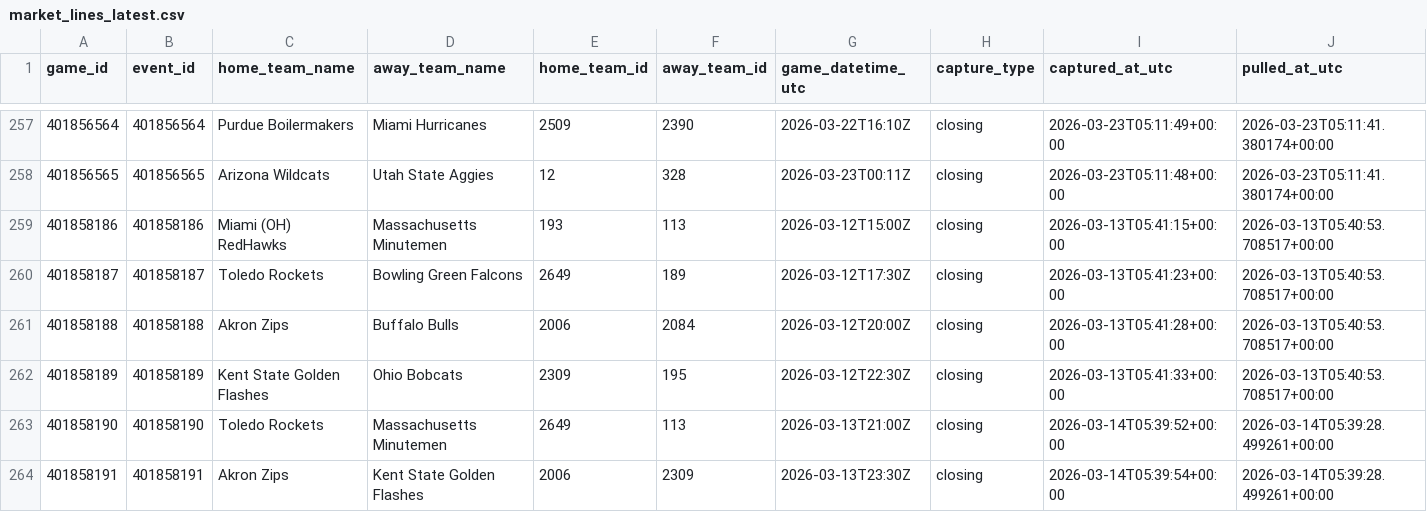
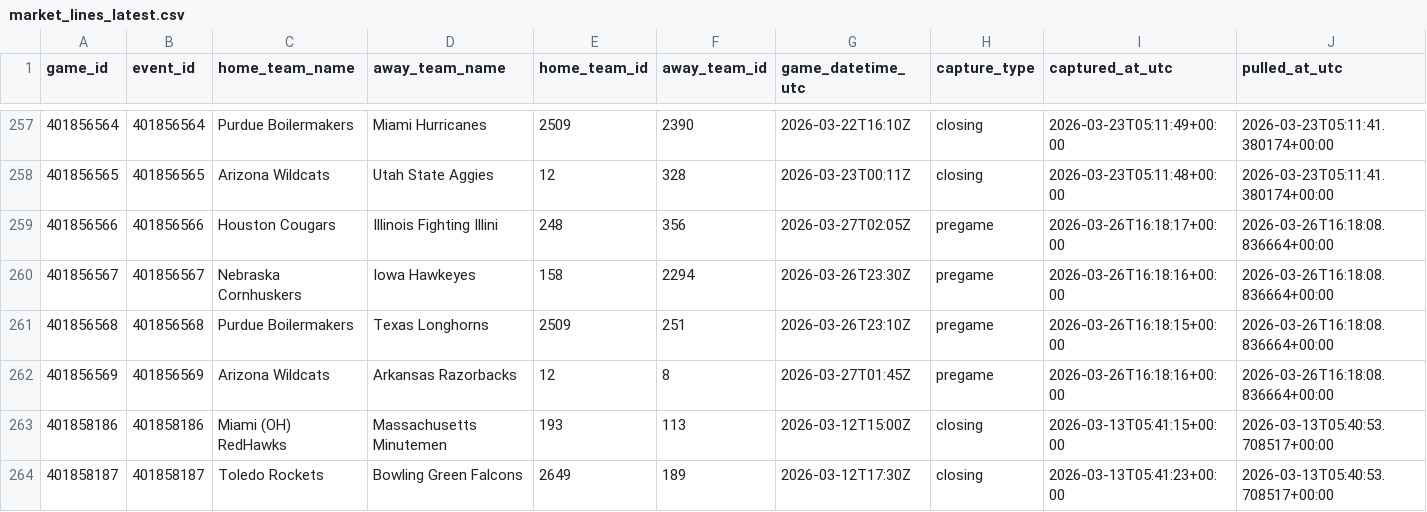
Before and after one commit to goldbondman/CBB.RD2, a CSV file: data/market_lines_latest.csv, drawn as a sheet; only a part is shown, gaps mark what is left out; the shorter side is filled out with more unchanged rows; rows hold the shown columns only; the diff names each change by its address in the sheet, - before the commit and + after, or states it on an @@ line.

```diff
--- a/data/market_lines_latest.csv
+++ b/data/market_lines_latest.csv
+row 259: 401856566 | 401856566 | Houston Cougars | Illinois Fighting Illini | 248 | 356 | 2026-03-27T02:05Z | pregame | 2026-03-26T16:18:17+00:00 | 2026-03-26T16:18:08.836664+00:00
+row 260: 401856567 | 401856567 | Nebraska Cornhuskers | Iowa Hawkeyes | 158 | 2294 | 2026-03-26T23:30Z | pregame | 2026-03-26T16:18:16+00:00 | 2026-03-26T16:18:08.836664+00:00
+row 261: 401856568 | 401856568 | Purdue Boilermakers | Texas Longhorns | 2509 | 251 | 2026-03-26T23:10Z | pregame | 2026-03-26T16:18:15+00:00 | 2026-03-26T16:18:08.836664+00:00
+row 262: 401856569 | 401856569 | Arizona Wildcats | Arkansas Razorbacks | 12 | 8 | 2026-03-27T01:45Z | pregame | 2026-03-26T16:18:16+00:00 | 2026-03-26T16:18:08.836664+00:00
```
Also changed, not shown: data/market_lines_master.csv, data/odds_snapshot.csv, 1 other file.
